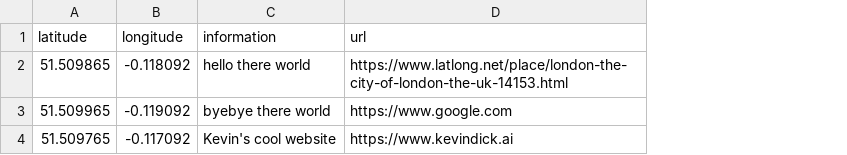
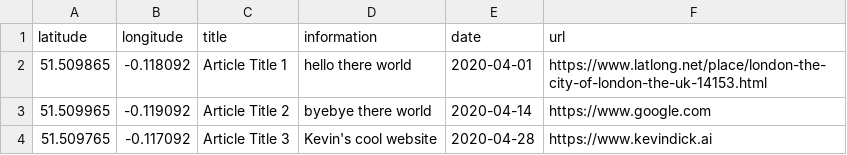
Before and after one commit to chazingtheinfinite/coronavirus-kindness, a CSV file: data.csv, drawn as a sheet; the diff names each change by its address in the sheet, - before the commit and + after, or states it on an @@ line.

Commit message:
Added title functionality to marker

```diff
--- a/data.csv
+++ b/data.csv
+column C (title), rows 2-4: Article Title 1 | Article Title 2 | Article Title 3
+column E (date), rows 2-4: 2020-04-01 | 2020-04-14 | 2020-04-28
```
Also changed, not shown: 1 other file.
